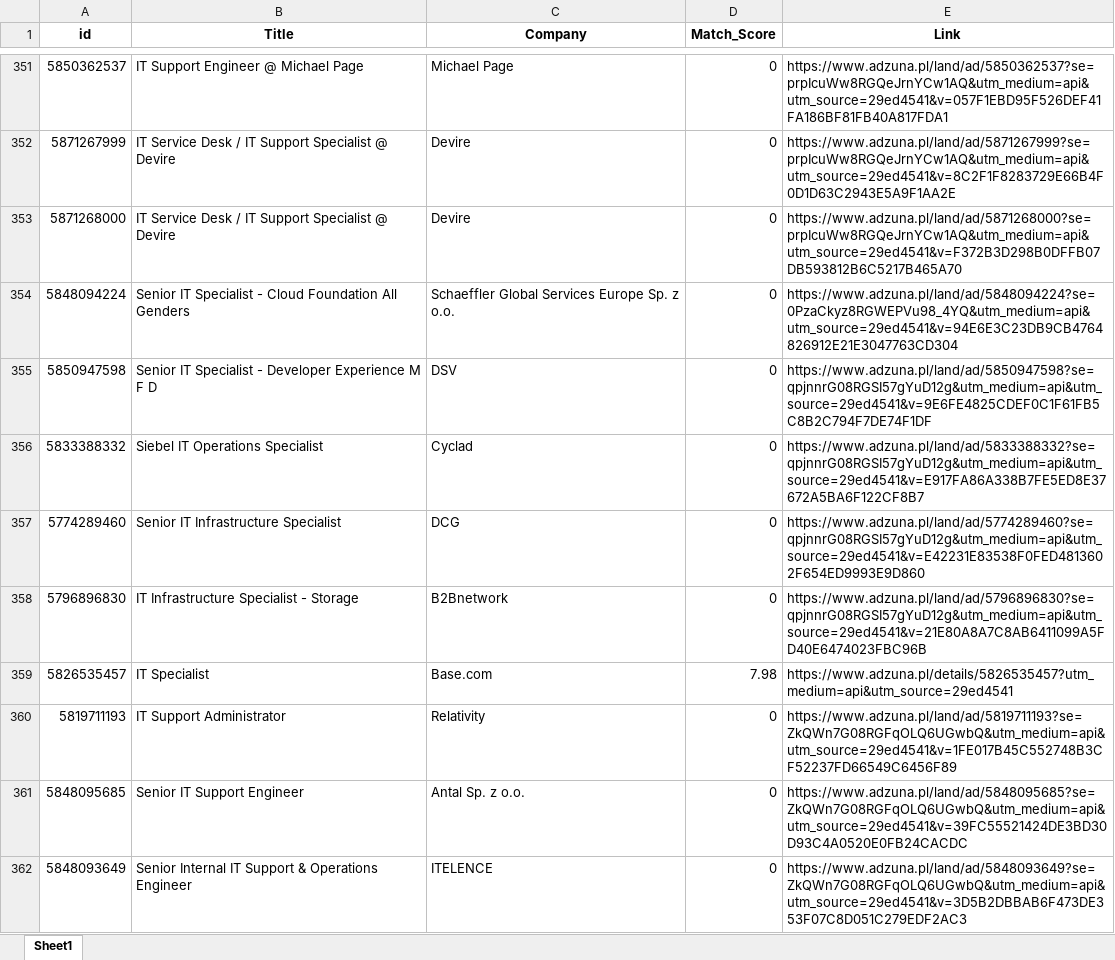
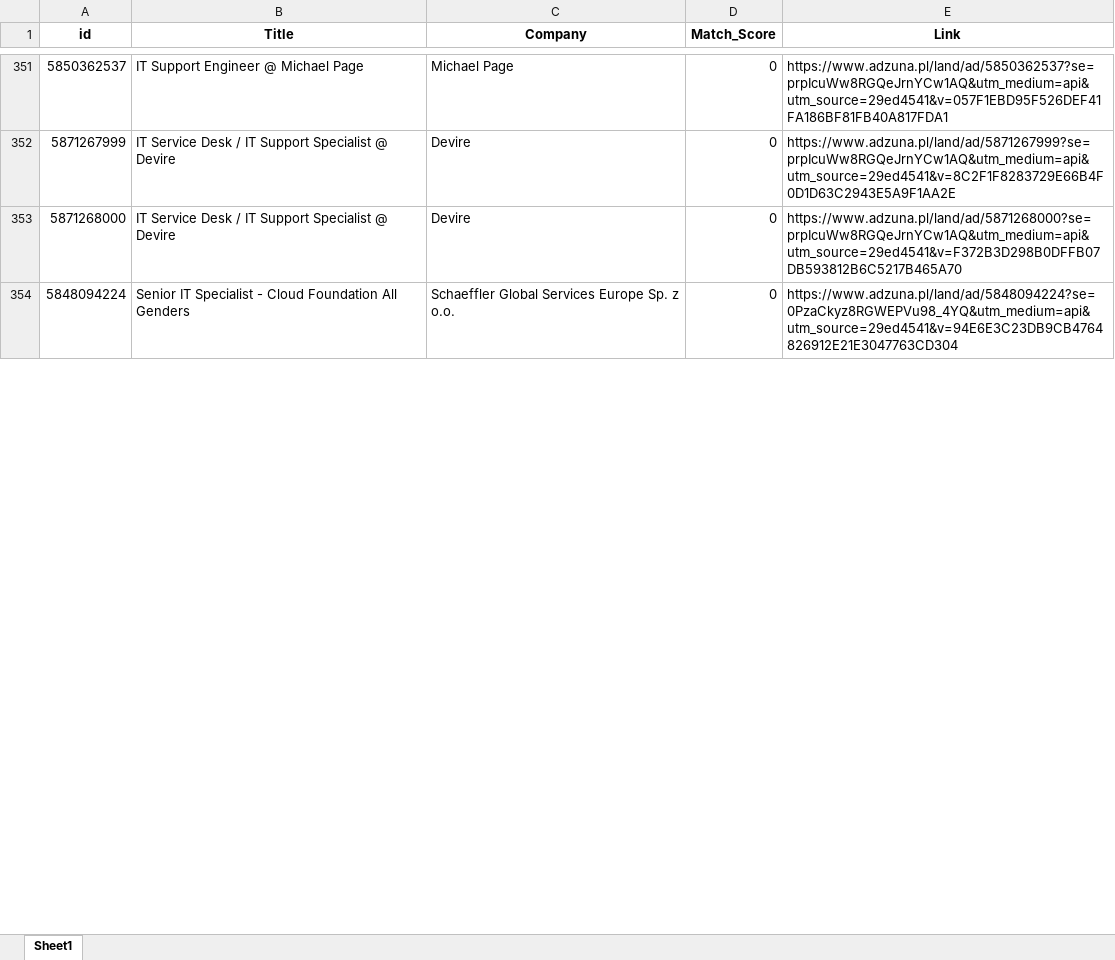
Before and after one commit to Byadiso/HireMeD, an Excel workbook: job_listings.xlsx, sheet Sheet1, drawn as a sheet; only a part is shown, gaps mark what is left out; values as stored, in another font and other column widths than the file's, no borders; removed rows and columns are numbered as before the commit, all else as after; the diff covers the shown part only; the diff names each change by its address in the sheet, - before the commit and + after, or states it on an @@ line.

```diff
--- a/job_listings.xlsx (sheet Sheet1)
+++ b/job_listings.xlsx (sheet Sheet1)
-row 355: 5850947598 | Senior IT Specialist - Developer Experience M F D | DSV | 0 | https://www.adzuna.pl/land/ad/5850947598?se=qpjnnrG08RGSI57gYuD12g&utm_medium=api&utm_source=29ed4541&v=9E6FE4825CDEF0C1F61FB5C8B2C794F7DE74F1DF
-row 356: 5833388332 | Siebel IT Operations Specialist | Cyclad | 0 | https://www.adzuna.pl/land/ad/5833388332?se=qpjnnrG08RGSI57gYuD12g&utm_medium=api&utm_source=29ed4541&v=E917FA86A338B7FE5ED8E37672A5BA6F122CF8B7
-row 357: 5774289460 | Senior IT Infrastructure Specialist | DCG | 0 | https://www.adzuna.pl/land/ad/5774289460?se=qpjnnrG08RGSI57gYuD12g&utm_medium=api&utm_source=29ed4541&v=E42231E83538F0FED4813602F654ED9993E9D860
-row 358: 5796896830 | IT Infrastructure Specialist - Storage | B2Bnetwork | 0 | https://www.adzuna.pl/land/ad/5796896830?se=qpjnnrG08RGSI57gYuD12g&utm_medium=api&utm_source=29ed4541&v=21E80A8A7C8AB6411099A5FD40E6474023FBC96B
@@ row 359 moved to row 369: 5826535457 @@
-row 360: 5819711193 | IT Support Administrator | Relativity | 0 | https://www.adzuna.pl/land/ad/5819711193?se=ZkQWn7G08RGFqOLQ6UGwbQ&utm_medium=api&utm_source=29ed4541&v=1FE017B45C552748B3CF52237FD66549C6456F89
-row 361: 5848095685 | Senior IT Support Engineer | Antal Sp. z o.o. | 0 | https://www.adzuna.pl/land/ad/5848095685?se=ZkQWn7G08RGFqOLQ6UGwbQ&utm_medium=api&utm_source=29ed4541&v=39FC55521424DE3BD30D93C4A0520E0FB24CACDC
-row 362: 5848093649 | Senior Internal IT Support & Operations Engineer | ITELENCE | 0 | https://www.adzuna.pl/land/ad/5848093649?se=ZkQWn7G08RGFqOLQ6UGwbQ&utm_medium=api&utm_source=29ed4541&v=3D5B2DBBAB6F473DE353F07C8D051C279EDF2AC3
```
Also changed, not shown: 8 added rows, 1 removed row, 1 moved row and cell formats elsewhere in this sheet.
